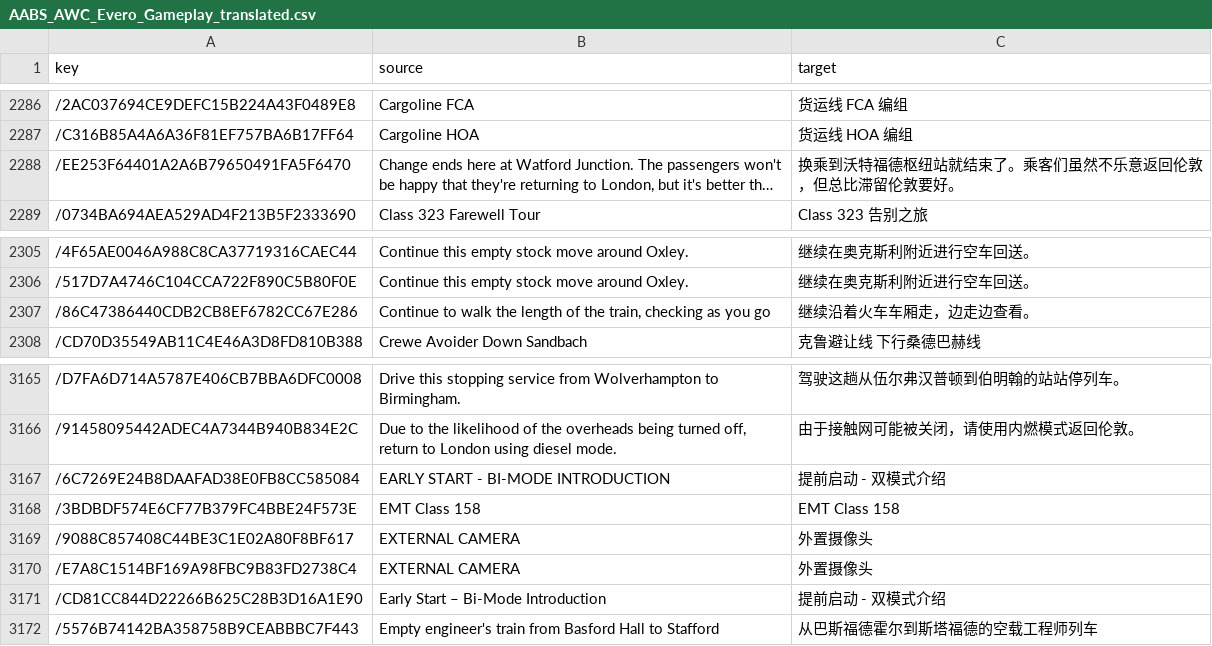
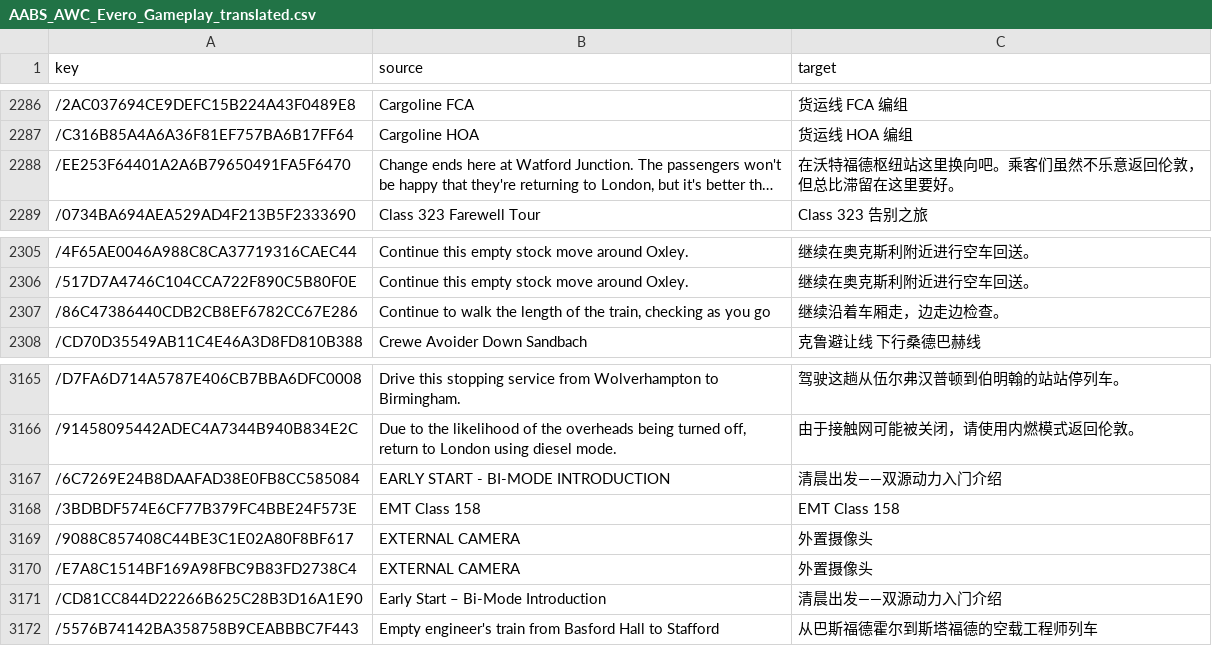
Before and after one commit to smallg0at/tswloc, a CSV file: AABS_AWC_Evero_Gameplay_translated.csv, drawn as a sheet; only a part is shown, gaps mark what is left out; long unchanged cells end in …; the diff names each change by its address in the sheet, - before the commit and + after, or states it on an @@ line.

```diff
--- a/AABS_AWC_Evero_Gameplay_translated.csv
+++ b/AABS_AWC_Evero_Gameplay_translated.csv
-C2288 (target): 换乘到沃特福德枢纽站就结束了。乘客们虽然不乐意返回伦敦，但总比滞留伦敦要好。
+C2288 (target): 在沃特福德枢纽站这里换向吧。乘客们虽然不乐意返回伦敦，但总比滞留在这里要好。
-C2307 (target): 继续沿着火车车厢走，边走边查看。
+C2307 (target): 继续沿着车厢走，边走边检查。
-C3167 (target): 提前启动 - 双模式介绍
+C3167 (target): 清晨出发——双源动力入门介绍
-C3171 (target): 提前启动 - 双模式介绍
+C3171 (target): 清晨出发——双源动力入门介绍
```
Also changed, not shown: AABS_Class805_translated.csv, 3 other files.
